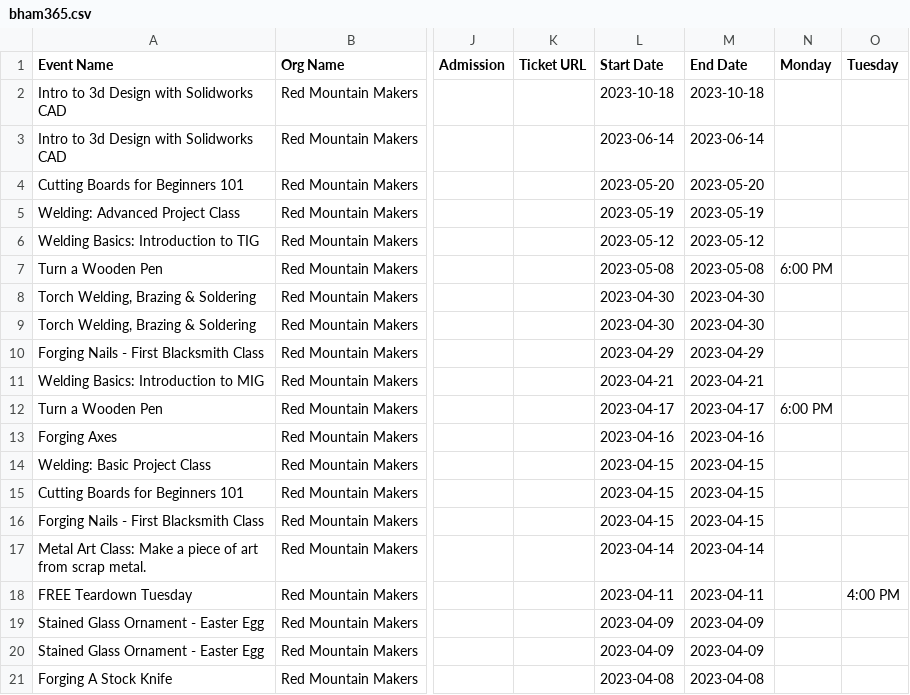
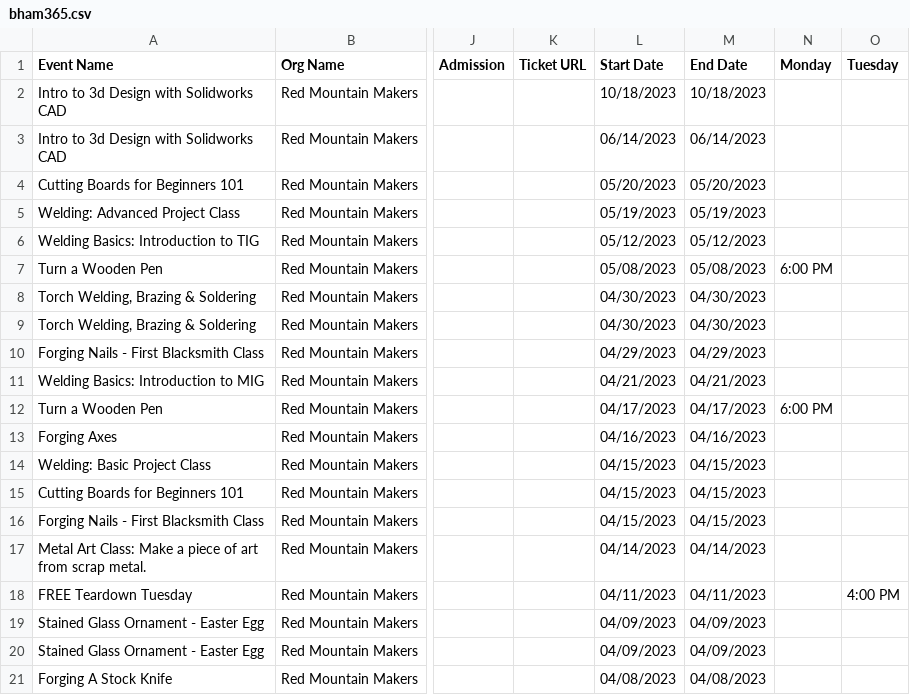
Before and after one commit to redmountainmakers/rmm-wa-events-management, a CSV file: bham365.csv, drawn as a sheet; only a part is shown, gaps mark what is left out; the diff covers the shown part only; the diff names each change by its address in the sheet, - before the commit and + after, or states it on an @@ line.

```diff
--- a/bham365.csv
+++ b/bham365.csv
-L2 (Start Date): 2023-10-18
+L2 (Start Date): 10/18/2023
-M2 (End Date): 2023-10-18
+M2 (End Date): 10/18/2023
-L3 (Start Date): 2023-06-14
+L3 (Start Date): 06/14/2023
-M3 (End Date): 2023-06-14
+M3 (End Date): 06/14/2023
-L4 (Start Date): 2023-05-20
+L4 (Start Date): 05/20/2023
-M4 (End Date): 2023-05-20
+M4 (End Date): 05/20/2023
-L5 (Start Date): 2023-05-19
+L5 (Start Date): 05/19/2023
-M5 (End Date): 2023-05-19
+M5 (End Date): 05/19/2023
-L6 (Start Date): 2023-05-12
+L6 (Start Date): 05/12/2023
-M6 (End Date): 2023-05-12
+M6 (End Date): 05/12/2023
-L7 (Start Date): 2023-05-08
+L7 (Start Date): 05/08/2023
-M7 (End Date): 2023-05-08
+M7 (End Date): 05/08/2023
-L8:L9 (Start Date): 2023-04-30
+L8:L9 (Start Date): 04/30/2023
-M8:M9 (End Date): 2023-04-30
+M8:M9 (End Date): 04/30/2023
-L10 (Start Date): 2023-04-29
+L10 (Start Date): 04/29/2023
-M10 (End Date): 2023-04-29
+M10 (End Date): 04/29/2023
-L11 (Start Date): 2023-04-21
+L11 (Start Date): 04/21/2023
-M11 (End Date): 2023-04-21
+M11 (End Date): 04/21/2023
-L12 (Start Date): 2023-04-17
+L12 (Start Date): 04/17/2023
-M12 (End Date): 2023-04-17
+M12 (End Date): 04/17/2023
-L13 (Start Date): 2023-04-16
+L13 (Start Date): 04/16/2023
-M13 (End Date): 2023-04-16
+M13 (End Date): 04/16/2023
-L14:L16 (Start Date): 2023-04-15
+L14:L16 (Start Date): 04/15/2023
-M14:M16 (End Date): 2023-04-15
+M14:M16 (End Date): 04/15/2023
-L17 (Start Date): 2023-04-14
+L17 (Start Date): 04/14/2023
-M17 (End Date): 2023-04-14
+M17 (End Date): 04/14/2023
-L18 (Start Date): 2023-04-11
+L18 (Start Date): 04/11/2023
-M18 (End Date): 2023-04-11
+M18 (End Date): 04/11/2023
-L19:L20 (Start Date): 2023-04-09
+L19:L20 (Start Date): 04/09/2023
-M19:M20 (End Date): 2023-04-09
+M19:M20 (End Date): 04/09/2023
-L21 (Start Date): 2023-04-08
+L21 (Start Date): 04/08/2023
-M21 (End Date): 2023-04-08
+M21 (End Date): 04/08/2023
```
Also changed, not shown: 8 edited cells elsewhere in this file.
